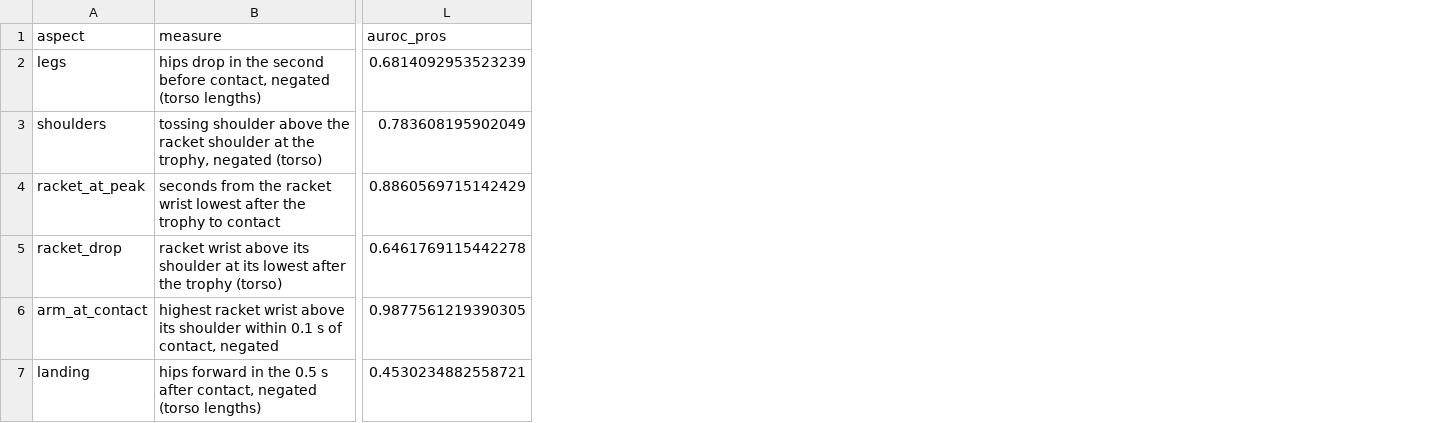
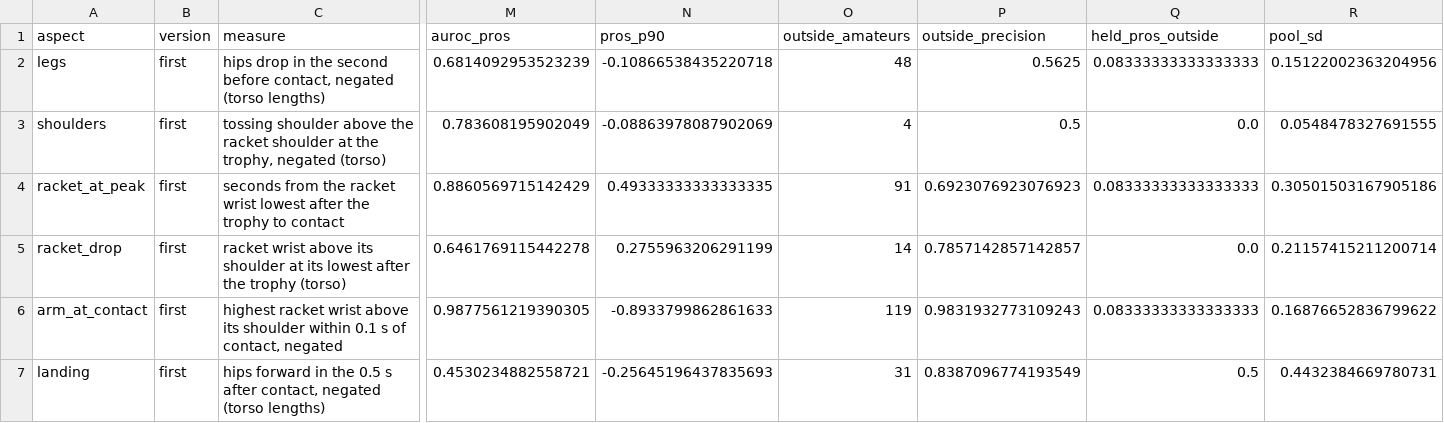
Before and after one commit to erneram/tennis-ai, a CSV file: experiments/serve/body.csv, drawn as a sheet; only a part is shown, gaps mark what is left out; the diff covers the shown part only; the diff names each change by its address in the sheet, - before the commit and + after, or states it on an @@ line.

Commit message:
data(experiments): M3c, M4, their checks, the ablation and the points table

```diff
--- a/experiments/serve/body.csv
+++ b/experiments/serve/body.csv
+column B (version), rows 2-7: all first
+column N (pros_p90), rows 2-7: -0.10866538435220718 | -0.08863978087902069 | 0.49333333333333335 | 0.2755963206291199 | -0.8933799862861633 | -0.25645196437835693
+column O (outside_amateurs), rows 2-7: 48 | 4 | 91 | 14 | 119 | 31
+column P (outside_precision), rows 2-7: 0.5625 | 0.5 | 0.6923076923076923 | 0.7857142857142857 | 0.9831932773109243 | 0.8387096774193549
+column Q (held_pros_outside), rows 2-7: 0.08333333333333333 | 0.0 | 0.08333333333333333 | 0.0 | 0.08333333333333333 | 0.5
+column R (pool_sd), rows 2-7: 0.15122002363204956 | 0.0548478327691555 | 0.30501503167905186 | 0.21157415211200714 | 0.16876652836799622 | 0.4432384669780731
```
Also changed, not shown: 6 added rows elsewhere in this file, experiments/serve/m3-checks.csv, experiments/serve/m3b-checks.csv, 20 other files.
